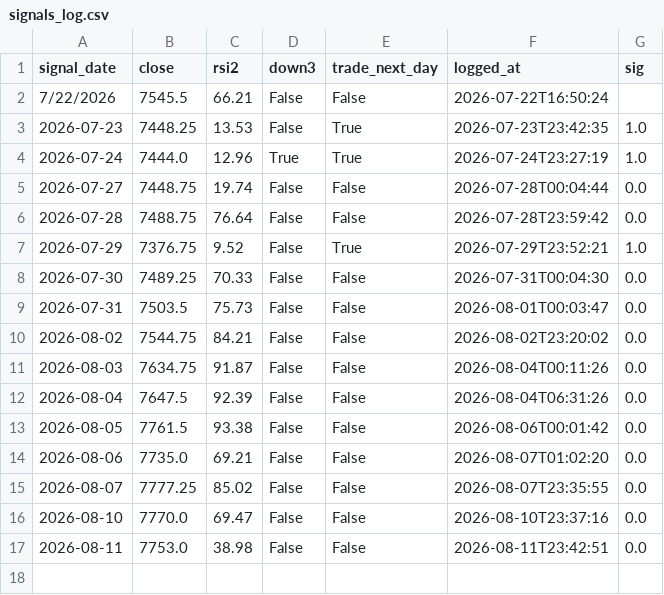
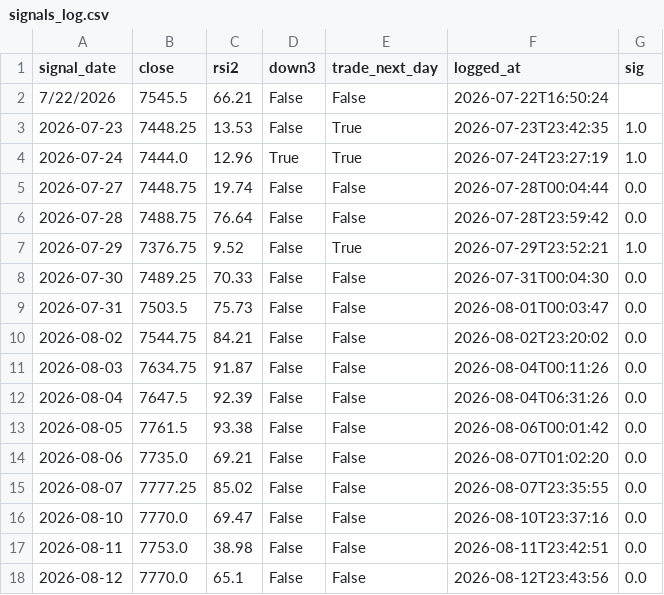
Before and after one commit to akhamlin008-jpg/es-meanrev-, a CSV file: signals_log.csv, drawn as a sheet; the diff names each change by its address in the sheet, - before the commit and + after, or states it on an @@ line.

```diff
--- a/signals_log.csv
+++ b/signals_log.csv
+row 18: 2026-08-12 | 7770.0 | 65.1 | False | False | 2026-08-12T23:43:56 | 0.0
```
Also changed, not shown: 2 other files.
